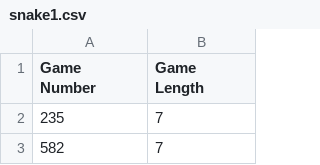
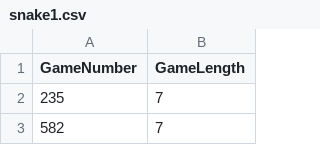
Before and after one commit to nuke7/firstShared, a CSV file: snake1.csv, drawn as a sheet; only a part is shown.

Commit message:
Update snake1.csv

```diff
--- a/snake1.csv
+++ b/snake1.csv
@@ -1,2 +1,2 @@
-Game Number,Game Length
+GameNumber,GameLength
 235,7
```
